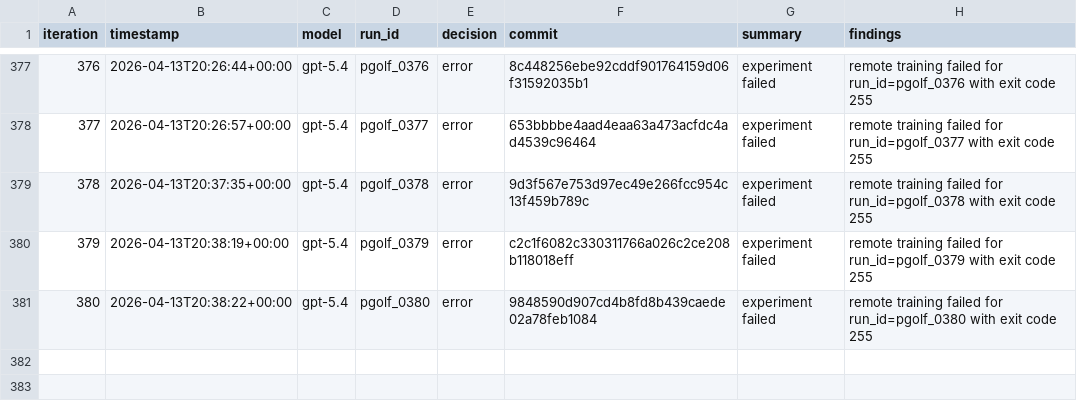
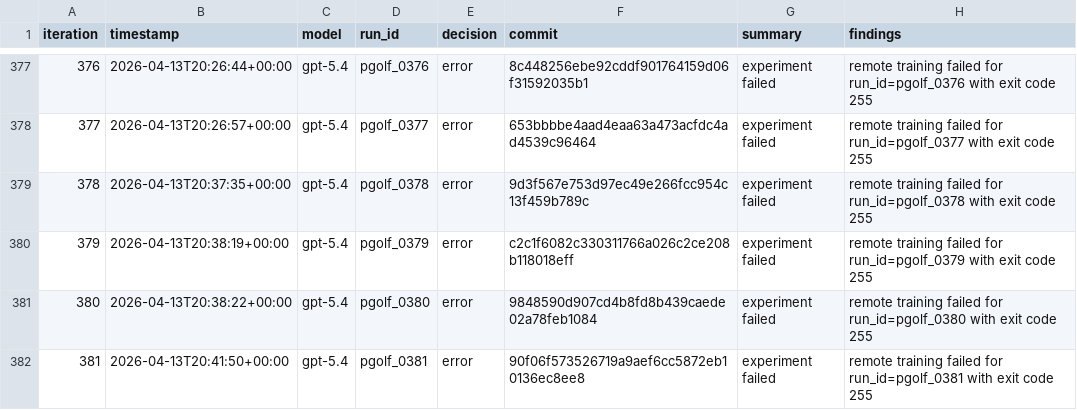
Before and after one commit to carlulsoe/parameter-golf, a TSV file: reviews.tsv, drawn as a sheet; only a part is shown, gaps mark what is left out.

Commit message:
chore(autoresearch): record error for pgolf_0381

```diff
--- a/reviews.tsv
+++ b/reviews.tsv
@@ -381 +381,2 @@ iteration	timestamp	model	run_id	decision	commit	summary	findings
 380	2026-04-13T20:38:22+00:00	gpt-5.4	pgolf_0380	error	9848590d907cd4b8fd8b439caede02a78feb1084	experiment failed	remote training failed for run_id=pgolf_0380 with exit code 255
+381	2026-04-13T20:41:50+00:00	gpt-5.4	pgolf_0381	error	90f06f573526719a9aef6cc5872eb10136ec8ee8	experiment failed	remote training failed for run_id=pgolf_0381 with exit code 255
```
Also changed, not shown: 1 other file.
